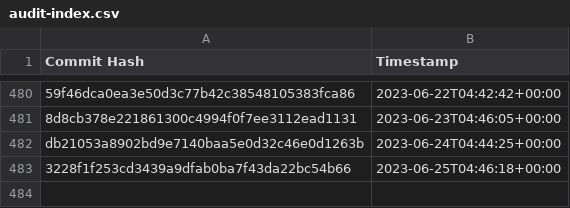
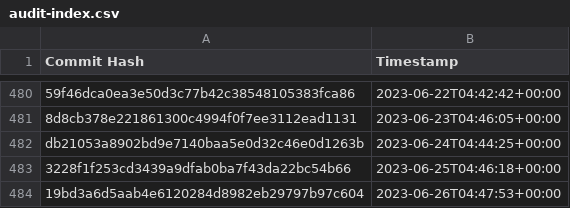
Before and after one commit to the-commons-project/vci-directory, a CSV file: logs/audit-index.csv, drawn as a sheet; only a part is shown, gaps mark what is left out; the diff names each change by its address in the sheet, - before the commit and + after, or states it on an @@ line.

Commit message:
added commit hash to audit index

```diff
--- a/logs/audit-index.csv
+++ b/logs/audit-index.csv
+row 484: 19bd3a6d5aab4e6120284d8982eb29797b97c604 | 2023-06-26T04:47:53+00:00
```
